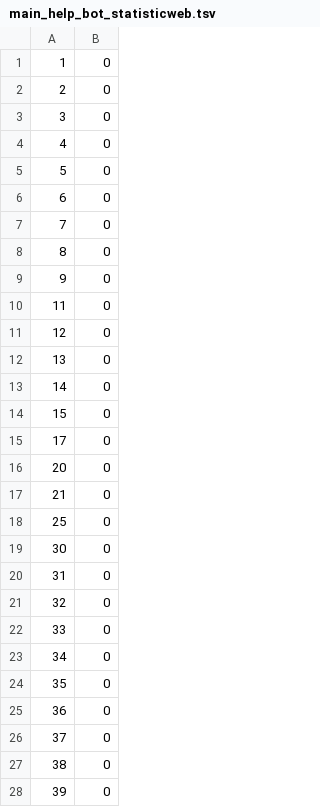
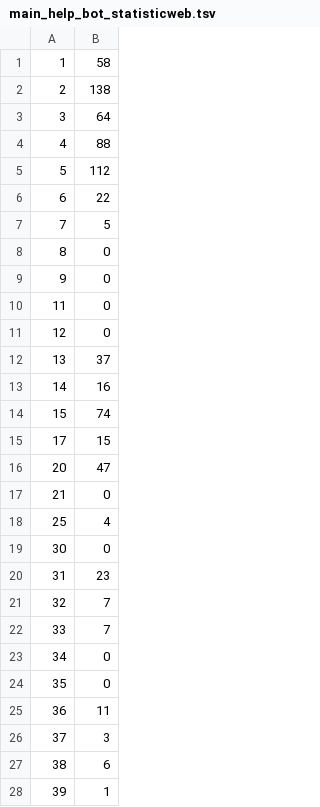
Before and after one commit to andrey-zubov/genderbot, a TSV file: help_bot/DB_COPY/main_help_bot_statisticweb.tsv, drawn as a sheet; only a part is shown; the diff covers the shown part only.

```diff
--- a/help_bot/DB_COPY/main_help_bot_statisticweb.tsv
+++ b/help_bot/DB_COPY/main_help_bot_statisticweb.tsv
@@ -1,8 +1,8 @@
-1	0
-2	0
-3	0
-4	0
-5	0
-6	0
-7	0
+1	58
+2	138
+3	64
+4	88
+5	112
+6	22
+7	5
 8	0
@@ -11,18 +11,18 @@
 12	0
-13	0
-14	0
-15	0
-17	0
-20	0
+13	37
+14	16
+15	74
+17	15
+20	47
 21	0
-25	0
+25	4
 30	0
-31	0
-32	0
-33	0
+31	23
+32	7
+33	7
 34	0
 35	0
-36	0
-37	0
-38	0
-39	0
+36	11
+37	3
+38	6
+39	1
```
Also changed, not shown: 75 edited cells elsewhere in this file, help_bot/DB_COPY/main_help_bot_chatbotiframe.tsv, help_bot/DB_COPY/main_help_bot_needhelp.tsv, 18 other files.
